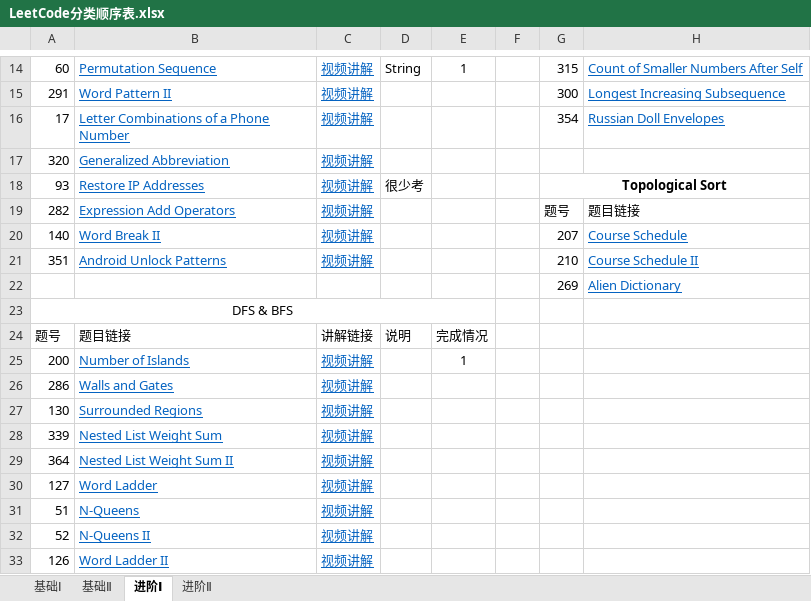
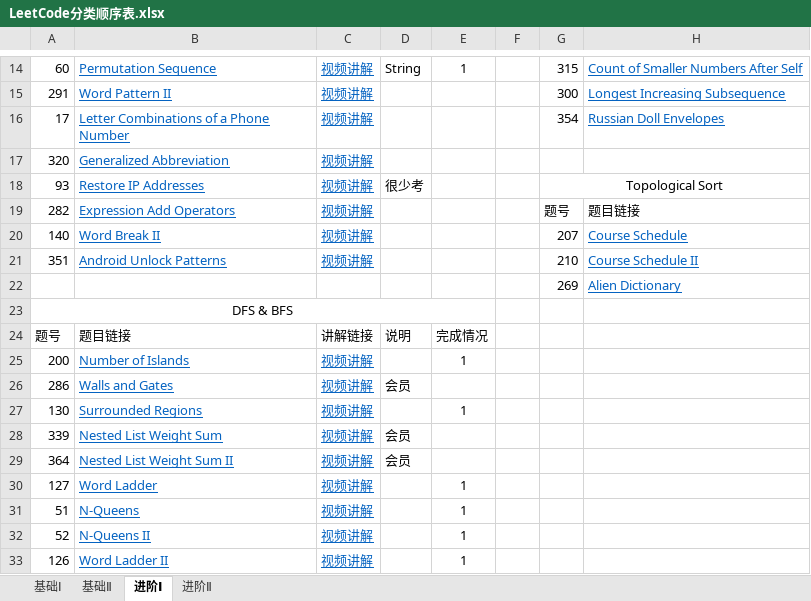
Before and after one commit to hezhaojiang/leetcode-cpp, an Excel workbook: LeetCode分类顺序表.xlsx, sheet 进阶Ⅰ, drawn as a sheet; only a part is shown, gaps mark what is left out; values as stored, in another font and other column widths than the file's, no borders; conditional formats not drawn; the diff names each change by its address in the sheet, - before the commit and + after, or states it on an @@ line.

```diff
--- a/LeetCode分类顺序表.xlsx (sheet 进阶Ⅰ)
+++ b/LeetCode分类顺序表.xlsx (sheet 进阶Ⅰ)
-G18 bold: on
+G18 bold: off
-D26: (empty)
+D26: 会员
-E27: (empty)
+E27: 1
-D28:D29: (empty)
+D28:D29: 会员
-E30:E33: (empty)
+E30:E33: 1
```
Also changed, not shown: 1 other file.
